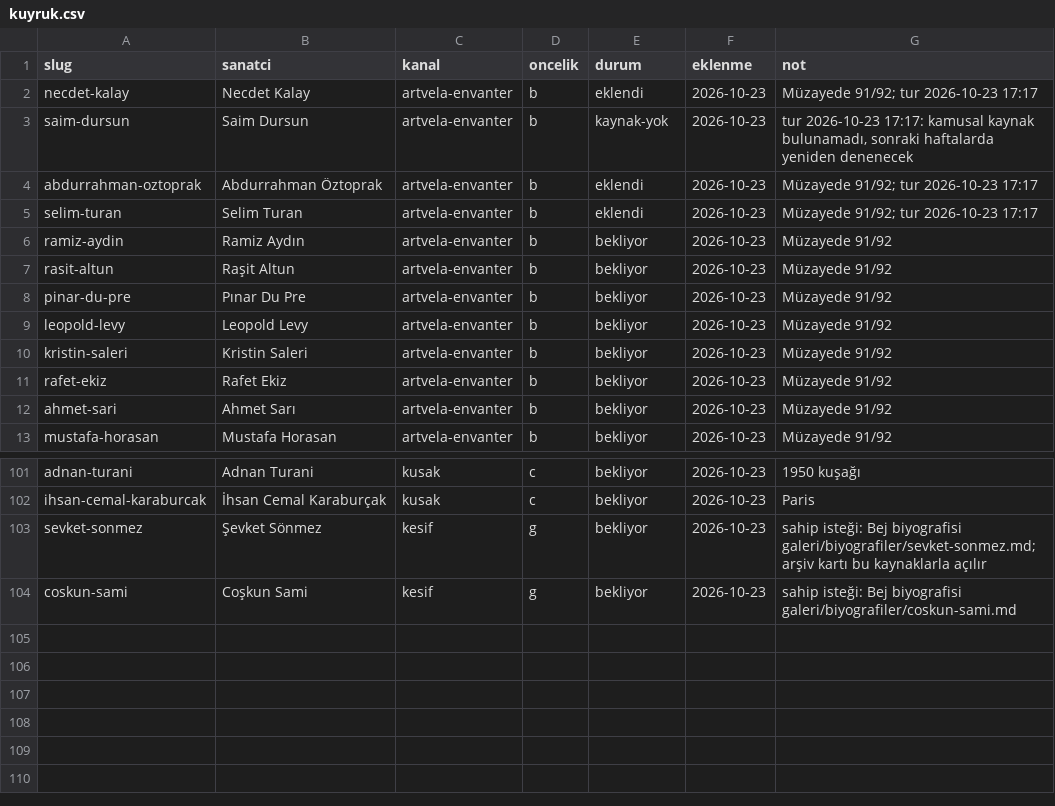
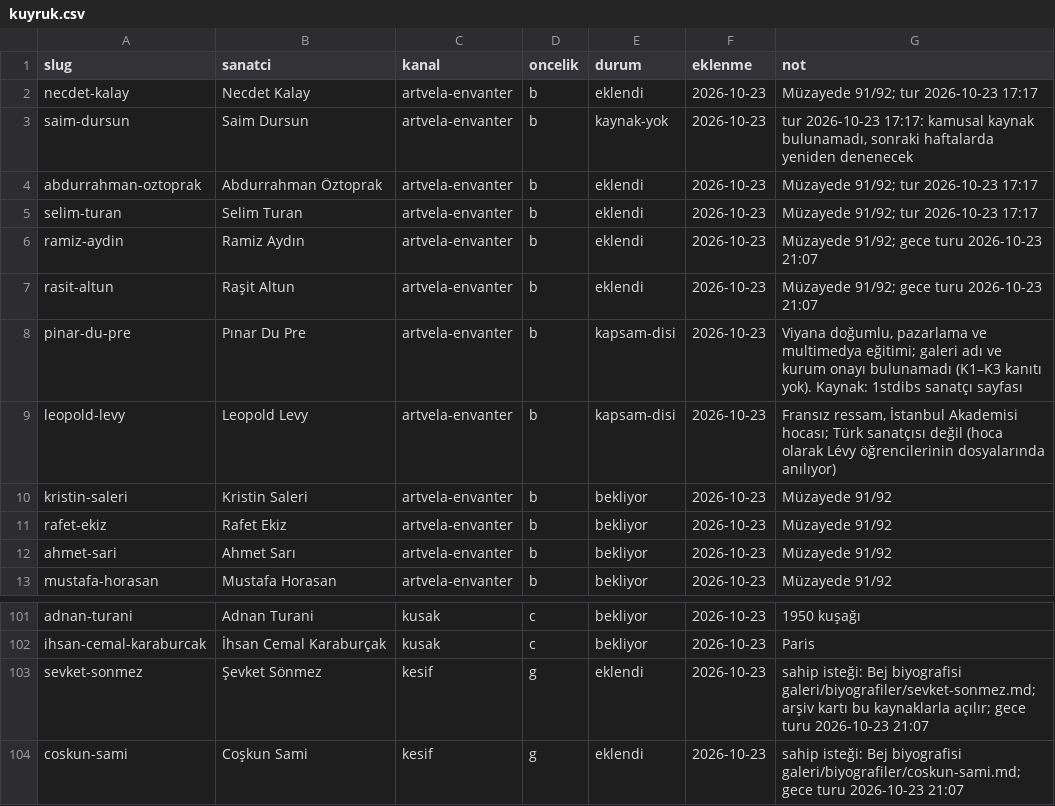
Before and after one commit to occiftci-ux/artvela-site, a CSV file: arastirma/kuyruk.csv, drawn as a sheet; only a part is shown, gaps mark what is left out.

```diff
--- a/arastirma/kuyruk.csv
+++ b/arastirma/kuyruk.csv
@@ -5,6 +5,6 @@ abdurrahman-oztoprak,Abdurrahman Öztoprak,artvela-envanter,b,eklendi,2026-10-23
 selim-turan,Selim Turan,artvela-envanter,b,eklendi,2026-10-23,Müzayede 91/92; tur 2026-10-23 17:17
-ramiz-aydin,Ramiz Aydın,artvela-envanter,b,bekliyor,2026-10-23,Müzayede 91/92
-rasit-altun,Raşit Altun,artvela-envanter,b,bekliyor,2026-10-23,Müzayede 91/92
-pinar-du-pre,Pınar Du Pre,artvela-envanter,b,bekliyor,2026-10-23,Müzayede 91/92
-leopold-levy,Leopold Levy,artvela-envanter,b,bekliyor,2026-10-23,Müzayede 91/92
+ramiz-aydin,Ramiz Aydın,artvela-envanter,b,eklendi,2026-10-23,Müzayede 91/92; gece turu 2026-10-23 21:07
+rasit-altun,Raşit Altun,artvela-envanter,b,eklendi,2026-10-23,Müzayede 91/92; gece turu 2026-10-23 21:07
+pinar-du-pre,Pınar Du Pre,artvela-envanter,b,kapsam-disi,2026-10-23,"Viyana doğumlu, pazarlama ve multimedya eğitimi; galeri adı ve kurum onayı bulunamadı (K1–K3 kanıtı yok). Kaynak: 1stdibs sanatçı sayfası"
+leopold-levy,Leopold Levy,artvela-envanter,b,kapsam-disi,2026-10-23,"Fransız ressam, İstanbul Akademisi hocası; Türk sanatçısı değil (hoca olarak Lévy öğrencilerinin dosyalarında anılıyor)"
 kristin-saleri,Kristin Saleri,artvela-envanter,b,bekliyor,2026-10-23,Müzayede 91/92
@@ -102,3 +102,3 @@ adnan-turani,Adnan Turani,kusak,c,bekliyor,2026-10-23,1950 kuşağı
 ihsan-cemal-karaburcak,İhsan Cemal Karaburçak,kusak,c,bekliyor,2026-10-23,Paris
-sevket-sonmez,Şevket Sönmez,kesif,g,bekliyor,2026-10-23,sahip isteği: Bej biyografisi galeri/biyografiler/sevket-sonmez.md; arşiv kartı bu kaynaklarla açılır
-coskun-sami,Coşkun Sami,kesif,g,bekliyor,2026-10-23,sahip isteği: Bej biyografisi galeri/biyografiler/coskun-sami.md
+sevket-sonmez,Şevket Sönmez,kesif,g,eklendi,2026-10-23,sahip isteği: Bej biyografisi galeri/biyografiler/sevket-sonmez.md; arşiv kartı bu kaynaklarla açılır; gece turu 2026-10-23 21:07
+coskun-sami,Coşkun Sami,kesif,g,eklendi,2026-10-23,sahip isteği: Bej biyografisi galeri/biyografiler/coskun-sami.md; gece turu 2026-10-23 21:07
```
Also changed, not shown: arastirma/sanatcilar.csv, 9 other files.
